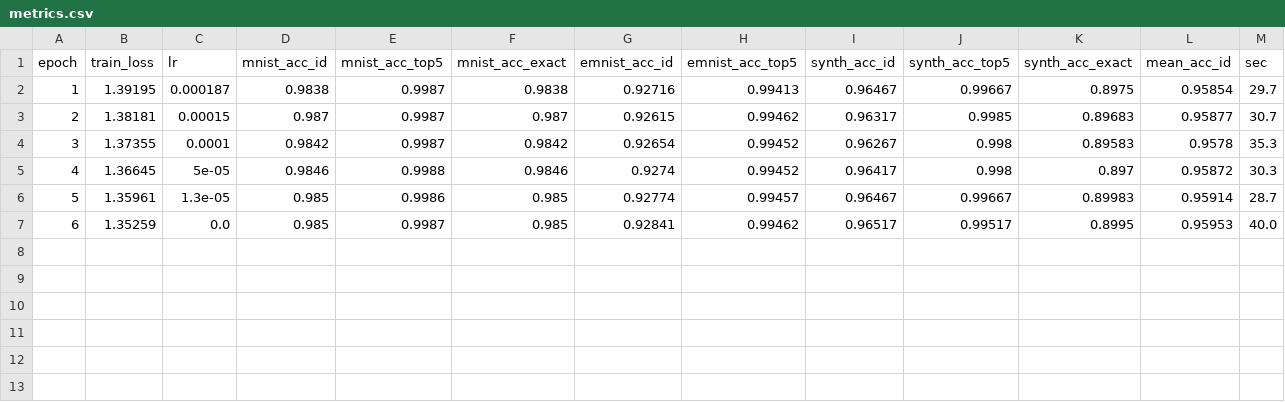
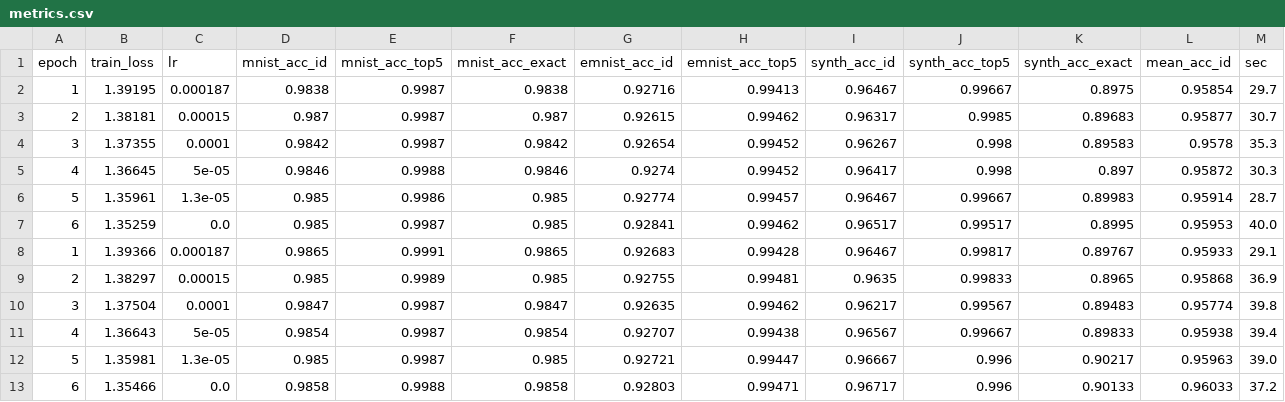
Before and after one commit to cgy22/irelav-handwriting-ime, a CSV file: runs/exp2_final/metrics.csv, drawn as a sheet; the diff names each change by its address in the sheet, - before the commit and + after, or states it on an @@ line.

```diff
--- a/runs/exp2_final/metrics.csv
+++ b/runs/exp2_final/metrics.csv
+row 8: 1 | 1.39366 | 0.000187 | 0.9865 | 0.9991 | 0.9865 | 0.92683 | 0.99428 | 0.96467 | 0.99817 | 0.89767 | 0.95933 | 29.1
+row 9: 2 | 1.38297 | 0.00015 | 0.985 | 0.9989 | 0.985 | 0.92755 | 0.99481 | 0.9635 | 0.99833 | 0.8965 | 0.95868 | 36.9
+row 10: 3 | 1.37504 | 0.0001 | 0.9847 | 0.9987 | 0.9847 | 0.92635 | 0.99462 | 0.96217 | 0.99567 | 0.89483 | 0.95774 | 39.8
+row 11: 4 | 1.36643 | 5e-05 | 0.9854 | 0.9987 | 0.9854 | 0.92707 | 0.99438 | 0.96567 | 0.99667 | 0.89833 | 0.95938 | 39.4
+row 12: 5 | 1.35981 | 1.3e-05 | 0.985 | 0.9987 | 0.985 | 0.92721 | 0.99447 | 0.96667 | 0.996 | 0.90217 | 0.95963 | 39.0
+row 13: 6 | 1.35466 | 0.0 | 0.9858 | 0.9988 | 0.9858 | 0.92803 | 0.99471 | 0.96717 | 0.996 | 0.90133 | 0.96033 | 37.2
```
Also changed, not shown: 14 other files.
